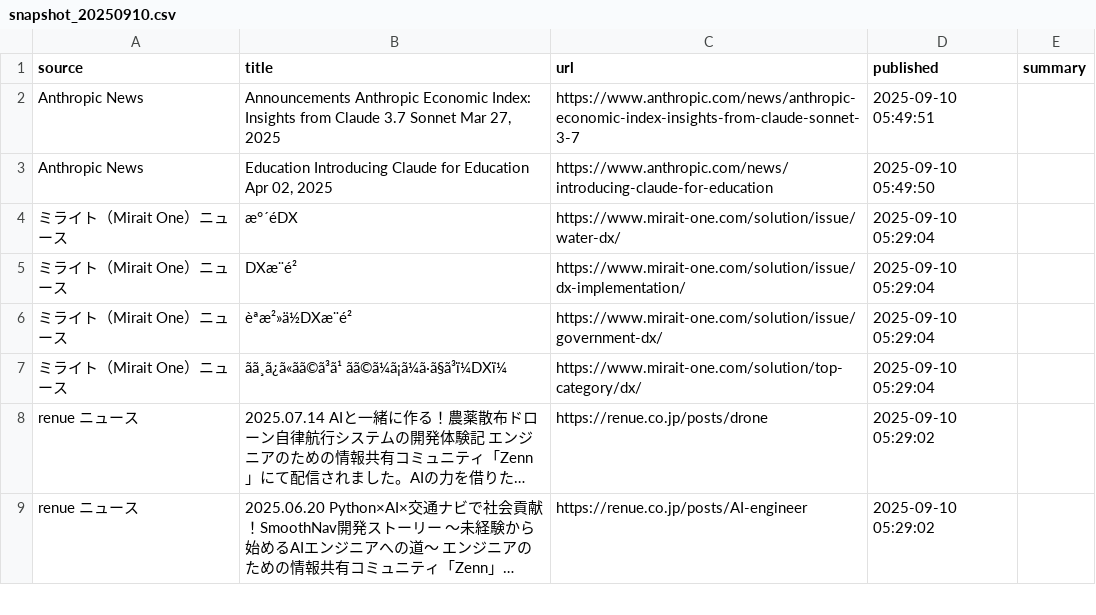
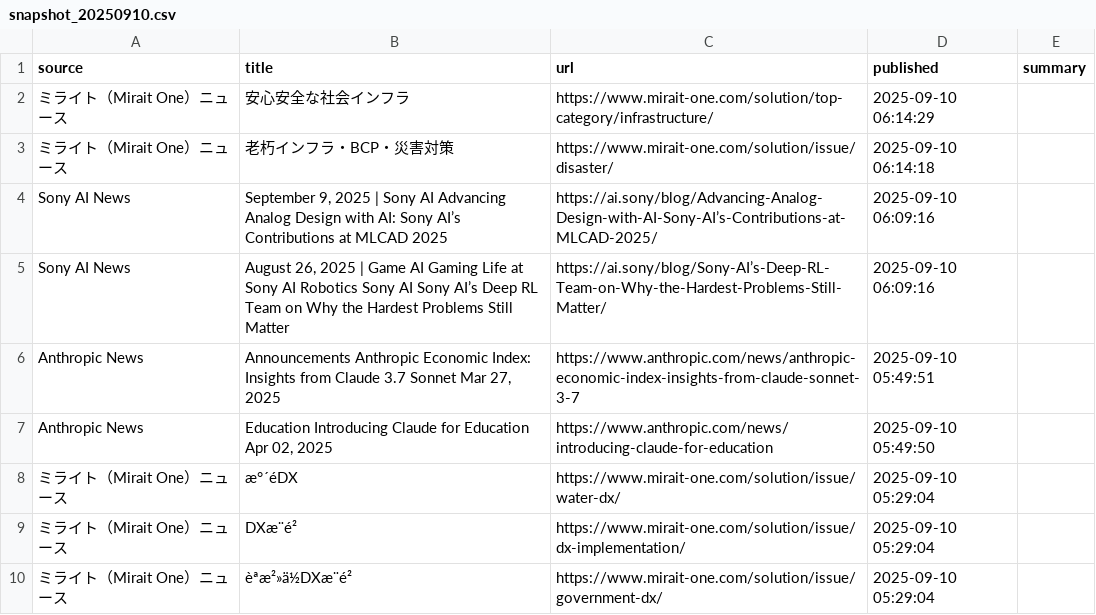
Before and after one commit to htanakans/ai-curator, a CSV file: data/snapshot_20250910.csv, drawn as a sheet; only a part is shown; the shorter side is filled out with more unchanged rows; long unchanged cells end in …; the diff names each change by its address in the sheet, - before the commit and + after, or states it on an @@ line.

```diff
--- a/data/snapshot_20250910.csv
+++ b/data/snapshot_20250910.csv
+row 2: ミライト（Mirait One）ニュース | 安心安全な社会インフラ | https://www.mirait-one.com/solution/top-category/infrastructure/ | 2025-09-10 06:14:29
+row 3: ミライト（Mirait One）ニュース | 老朽インフラ・BCP・災害対策 | https://www.mirait-one.com/solution/issue/disaster/ | 2025-09-10 06:14:18
+row 4: Sony AI News | September 9, 2025 | Sony AI Advancing Analog Design with AI: Sony AI’s Contributions at MLCAD 2025 | https://ai.sony/blog/Advancing-Analog-Design-with-AI-Sony-AI’s-Contributions-at-MLCAD-2025/ | 2025-09-10 06:09:16
+row 5: Sony AI News | August 26, 2025 | Game AI Gaming Life at Sony AI Robotics Sony AI Sony AI’s Deep RL Team on Why the Hardest Problems Still Matter | https://ai.sony/blog/Sony-AI’s-Deep-RL-Team-on-Why-the-Hardest-Problems-Still-Matter/ | 2025-09-10 06:09:16
```
Also changed, not shown: 4 other files.
